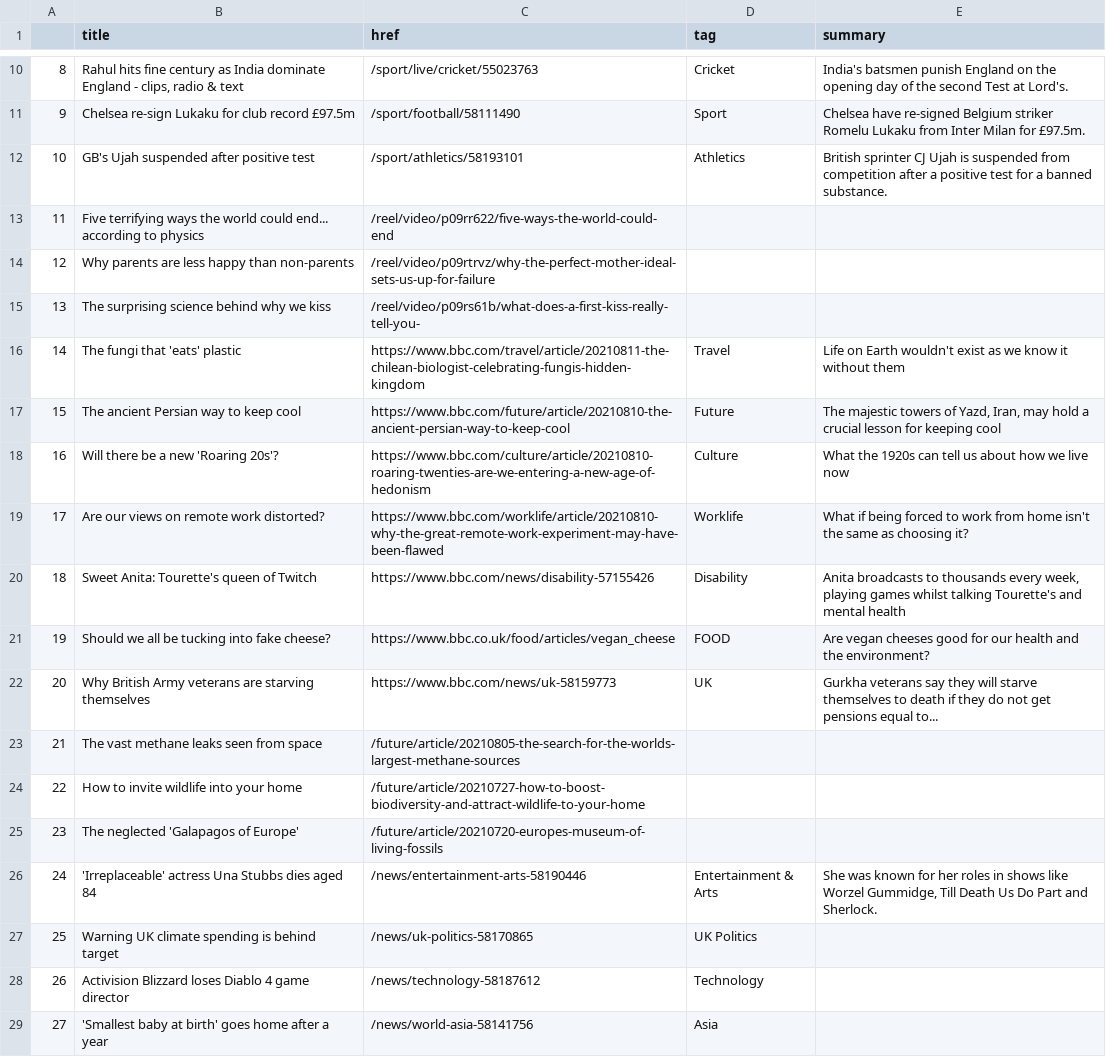
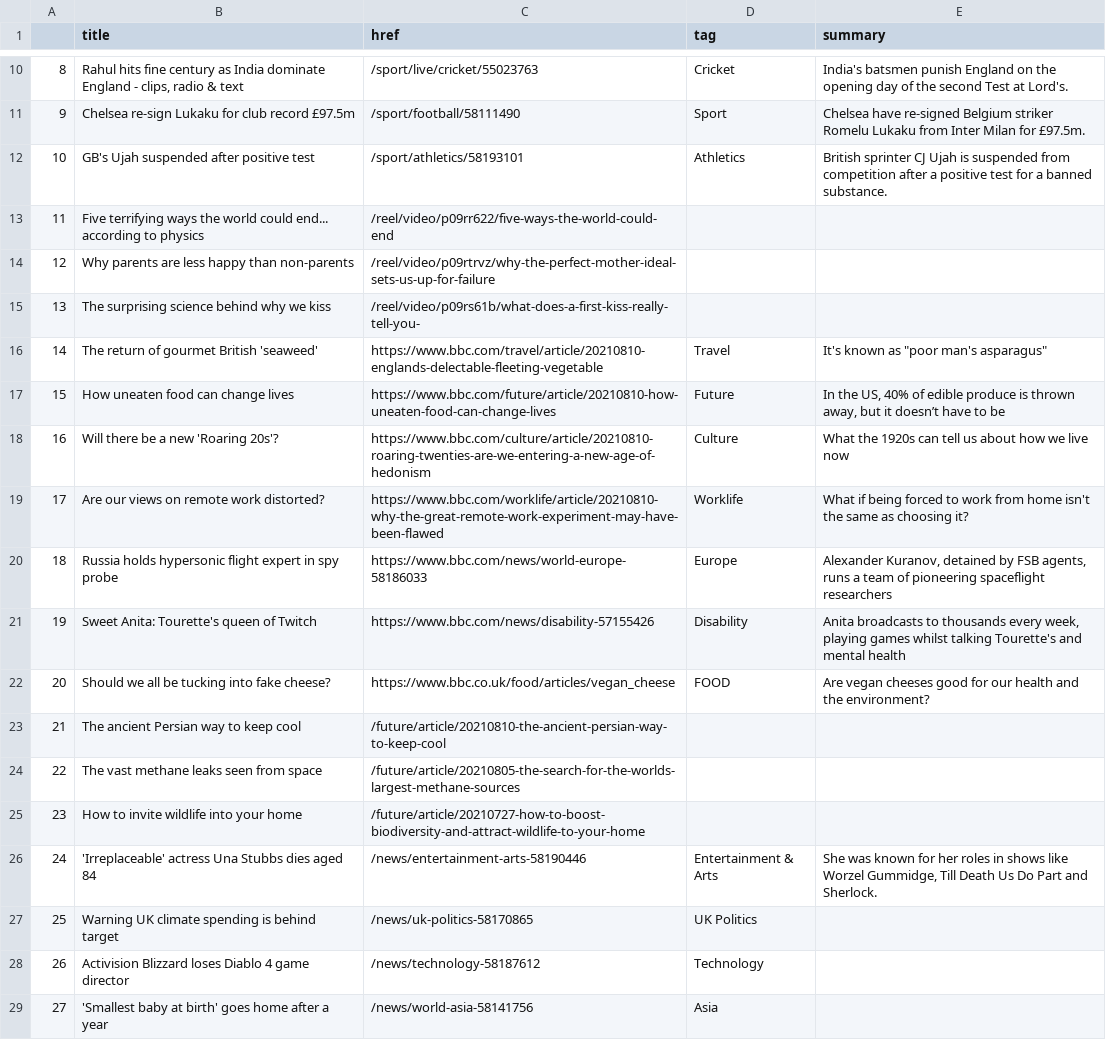
Before and after one commit to anth3lia/automatic-scraper, a CSV file: bbc-headlines.csv, drawn as a sheet; only a part is shown, gaps mark what is left out; the diff covers the shown part only.

```diff
--- a/bbc-headlines.csv
+++ b/bbc-headlines.csv
@@ -15,12 +15,12 @@
 13,The surprising science behind why we kiss,/reel/video/p09rs61b/what-does-a-first-kiss-really-tell-you-,,
-14,The fungi that 'eats' plastic,https://www.bbc.com/travel/article/20210811-the-chilean-biologist-celebrating-fungis-hidden-kingdom,Travel,Life on Earth wouldn't exist as we know it without them
-15,The ancient Persian way to keep cool,https://www.bbc.com/future/article/20210810-the-ancient-persian-way-to-keep-cool,Future,"The majestic towers of Yazd, Iran, may hold a crucial lesson for keeping cool"
+14,The return of gourmet British 'seaweed',https://www.bbc.com/travel/article/20210810-englands-delectable-fleeting-vegetable,Travel,"It's known as ""poor man's asparagus"""
+15,How uneaten food can change lives,https://www.bbc.com/future/article/20210810-how-uneaten-food-can-change-lives,Future,"In the US, 40% of edible produce is thrown away, but it doesn’t have to be"
 16,Will there be a new 'Roaring 20s'?,https://www.bbc.com/culture/article/20210810-roaring-twenties-are-we-entering-a-new-age-of-hedonism,Culture,What the 1920s can tell us about how we live now
 17,Are our views on remote work distorted?,https://www.bbc.com/worklife/article/20210810-why-the-great-remote-work-experiment-may-have-been-flawed,Worklife,What if being forced to work from home isn't the same as choosing it?
-18,Sweet Anita: Tourette's queen of Twitch,https://www.bbc.com/news/disability-57155426,Disability,"Anita broadcasts to thousands every week, playing games whilst talking Tourette's and mental health"
-19,Should we all be tucking into fake cheese?,https://www.bbc.co.uk/food/articles/vegan_cheese,FOOD,Are vegan cheeses good for our health and the environment?
-20,Why British Army veterans are starving themselves,https://www.bbc.com/news/uk-58159773,UK,Gurkha veterans say they will starve themselves to death if they do not get pensions equal to...
-21,The vast methane leaks seen from space,/future/article/20210805-the-search-for-the-worlds-largest-methane-sources,,
-22,How to invite wildlife into your home,/future/article/20210727-how-to-boost-biodiversity-and-attract-wildlife-to-your-home,,
-23,The neglected 'Galapagos of Europe',/future/article/20210720-europes-museum-of-living-fossils,,
+18,Russia holds hypersonic flight expert in spy probe,https://www.bbc.com/news/world-europe-58186033,Europe,"Alexander Kuranov, detained by FSB agents, runs a team of pioneering spaceflight researchers"
+19,Sweet Anita: Tourette's queen of Twitch,https://www.bbc.com/news/disability-57155426,Disability,"Anita broadcasts to thousands every week, playing games whilst talking Tourette's and mental health"
+20,Should we all be tucking into fake cheese?,https://www.bbc.co.uk/food/articles/vegan_cheese,FOOD,Are vegan cheeses good for our health and the environment?
+21,The ancient Persian way to keep cool,/future/article/20210810-the-ancient-persian-way-to-keep-cool,,
+22,The vast methane leaks seen from space,/future/article/20210805-the-search-for-the-worlds-largest-methane-sources,,
+23,How to invite wildlife into your home,/future/article/20210727-how-to-boost-biodiversity-and-attract-wildlife-to-your-home,,
 24,'Irreplaceable' actress Una Stubbs dies aged 84,/news/entertainment-arts-58190446,Entertainment & Arts,"She was known for her roles in shows like Worzel Gummidge, Till Death Us Do Part and Sherlock."
```
Also changed, not shown: 17 edited cells elsewhere in this file.
